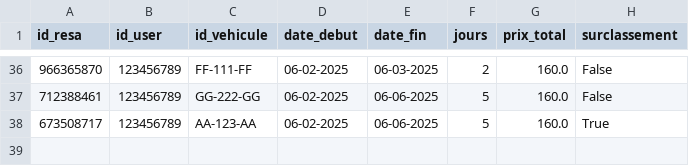
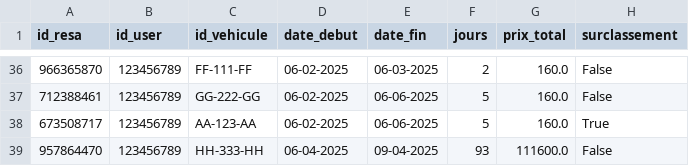
Before and after one commit to paulr04/projet_info_IA_PR, a CSV file: data/reservations.csv, drawn as a sheet; only a part is shown, gaps mark what is left out; the diff names each change by its address in the sheet, - before the commit and + after, or states it on an @@ line.

```diff
--- a/data/reservations.csv
+++ b/data/reservations.csv
+row 39: 957864470 | 123456789 | HH-333-HH | 06-04-2025 | 09-04-2025 | 93 | 111600.0 | False
```
Also changed, not shown: data/users.csv, data/vehicules.csv, 1 other file.
